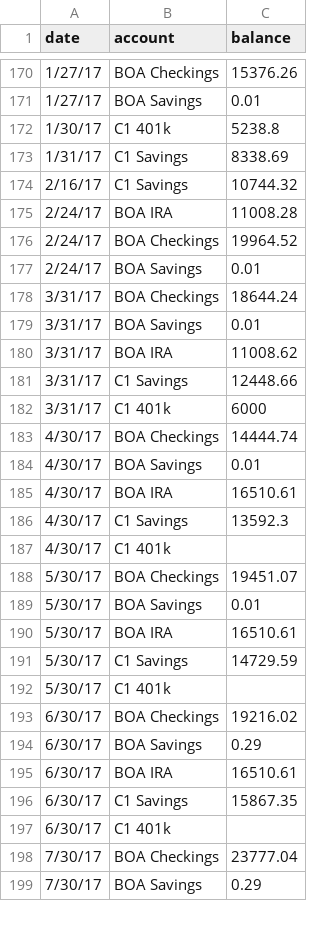
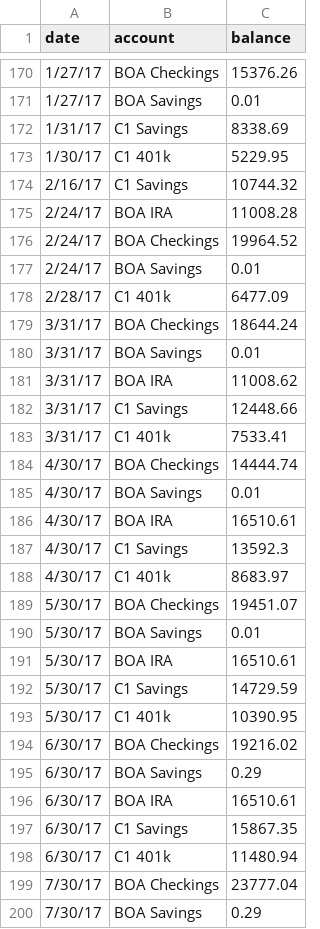
Before and after one commit to SAS1998/data-visualization-projects, a CSV file: PersonalFinance/data.csv, drawn as a sheet; only a part is shown, gaps mark what is left out; the diff covers the shown part only.

Commit message:
updated financial data; added weed spendings data

```diff
--- a/PersonalFinance/data.csv
+++ b/PersonalFinance/data.csv
@@ -171,4 +171,4 @@ date,account,balance
 1/27/17,BOA Savings,0.01
-1/30/17,C1 401k,5238.8
 1/31/17,C1 Savings,8338.69
+1/30/17,C1 401k,5229.95
 2/16/17,C1 Savings,10744.32
@@ -177,2 +177,3 @@ date,account,balance
 2/24/17,BOA Savings,0.01
+2/28/17,C1 401k,6477.09
 3/31/17,BOA Checkings,18644.24
@@ -181,3 +182,3 @@ date,account,balance
 3/31/17,C1 Savings,12448.66
-3/31/17,C1 401k,6000
+3/31/17,C1 401k,7533.41
 4/30/17,BOA Checkings,14444.74
@@ -186,3 +187,3 @@ date,account,balance
 4/30/17,C1 Savings,13592.3
-4/30/17,C1 401k,
+4/30/17,C1 401k,8683.97
 5/30/17,BOA Checkings,19451.07
@@ -191,3 +192,3 @@ date,account,balance
 5/30/17,C1 Savings,14729.59
-5/30/17,C1 401k,
+5/30/17,C1 401k,10390.95
 6/30/17,BOA Checkings,19216.02
@@ -196,3 +197,3 @@ date,account,balance
 6/30/17,C1 Savings,15867.35
-6/30/17,C1 401k,
+6/30/17,C1 401k,11480.94
 7/30/17,BOA Checkings,23777.04
```
Also changed, not shown: 5 edited cells elsewhere in this file, 4 other files.
